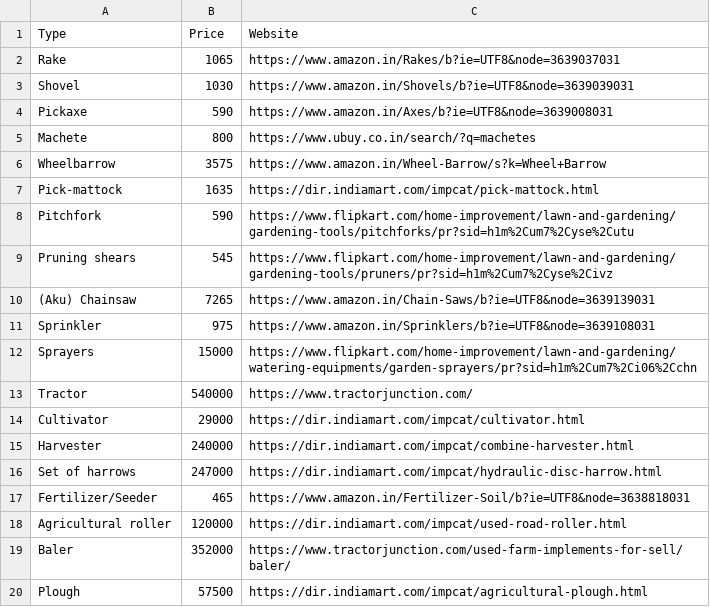
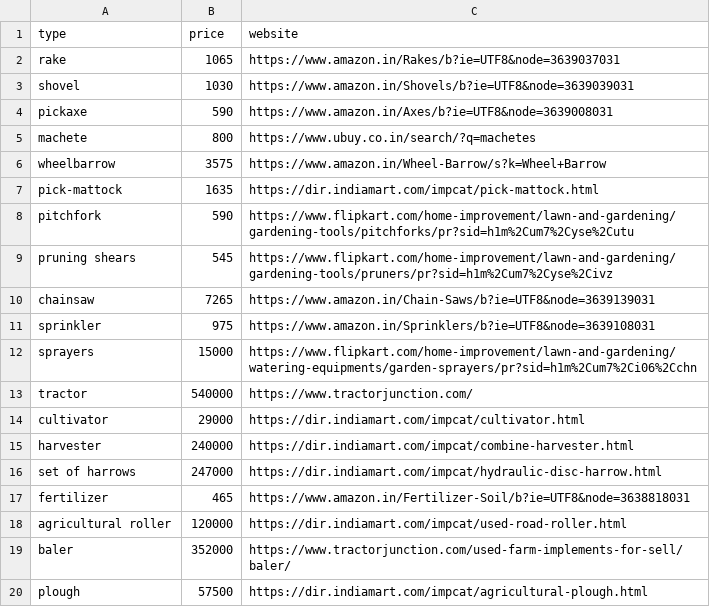
Before and after one commit to vaman-m/reimagined-palm-tree, a CSV file: dataOpen.csv, drawn as a sheet.

```diff
--- a/dataOpen.csv
+++ b/dataOpen.csv
@@ -1,20 +1,20 @@
-Type,Price ,Website
-Rake,1065,https://www.amazon.in/Rakes/b?ie=UTF8&node=3639037031
-Shovel,1030,https://www.amazon.in/Shovels/b?ie=UTF8&node=3639039031
-Pickaxe,590,https://www.amazon.in/Axes/b?ie=UTF8&node=3639008031
-Machete,800,https://www.ubuy.co.in/search/?q=machetes
-Wheelbarrow,3575,https://www.amazon.in/Wheel-Barrow/s?k=Wheel+Barrow
-Pick-mattock,1635,https://dir.indiamart.com/impcat/pick-mattock.html
-Pitchfork,590,https://www.flipkart.com/home-improvement/lawn-and-gardening/gardening-tools/pitchforks/pr?sid=h1m%2Cum7%2Cyse%2Cutu
-Pruning shears,545,https://www.flipkart.com/home-improvement/lawn-and-gardening/gardening-tools/pruners/pr?sid=h1m%2Cum7%2Cyse%2Civz
-(Aku) Chainsaw,7265,https://www.amazon.in/Chain-Saws/b?ie=UTF8&node=3639139031
-Sprinkler,975,https://www.amazon.in/Sprinklers/b?ie=UTF8&node=3639108031
-Sprayers,15000,https://www.flipkart.com/home-improvement/lawn-and-gardening/watering-equipments/garden-sprayers/pr?sid=h1m%2Cum7%2Ci06%2Cchn
-Tractor,540000,https://www.tractorjunction.com/
-Cultivator,29000,https://dir.indiamart.com/impcat/cultivator.html
-Harvester,240000,https://dir.indiamart.com/impcat/combine-harvester.html
-Set of harrows,247000,https://dir.indiamart.com/impcat/hydraulic-disc-harrow.html
-Fertilizer/Seeder,465,https://www.amazon.in/Fertilizer-Soil/b?ie=UTF8&node=3638818031
-Agricultural roller,120000,https://dir.indiamart.com/impcat/used-road-roller.html
-Baler,352000,https://www.tractorjunction.com/used-farm-implements-for-sell/baler/
-Plough,57500,https://dir.indiamart.com/impcat/agricultural-plough.html
+type,price,website
+rake,1065,https://www.amazon.in/Rakes/b?ie=UTF8&node=3639037031
+shovel,1030,https://www.amazon.in/Shovels/b?ie=UTF8&node=3639039031
+pickaxe,590,https://www.amazon.in/Axes/b?ie=UTF8&node=3639008031
+machete,800,https://www.ubuy.co.in/search/?q=machetes
+wheelbarrow,3575,https://www.amazon.in/Wheel-Barrow/s?k=Wheel+Barrow
+pick-mattock,1635,https://dir.indiamart.com/impcat/pick-mattock.html
+pitchfork,590,https://www.flipkart.com/home-improvement/lawn-and-gardening/gardening-tools/pitchforks/pr?sid=h1m%2Cum7%2Cyse%2Cutu
+pruning shears,545,https://www.flipkart.com/home-improvement/lawn-and-gardening/gardening-tools/pruners/pr?sid=h1m%2Cum7%2Cyse%2Civz
+chainsaw,7265,https://www.amazon.in/Chain-Saws/b?ie=UTF8&node=3639139031
+sprinkler,975,https://www.amazon.in/Sprinklers/b?ie=UTF8&node=3639108031
+sprayers,15000,https://www.flipkart.com/home-improvement/lawn-and-gardening/watering-equipments/garden-sprayers/pr?sid=h1m%2Cum7%2Ci06%2Cchn
+tractor,540000,https://www.tractorjunction.com/
+cultivator,29000,https://dir.indiamart.com/impcat/cultivator.html
+harvester,240000,https://dir.indiamart.com/impcat/combine-harvester.html
+set of harrows,247000,https://dir.indiamart.com/impcat/hydraulic-disc-harrow.html
+fertilizer,465,https://www.amazon.in/Fertilizer-Soil/b?ie=UTF8&node=3638818031
+agricultural roller,120000,https://dir.indiamart.com/impcat/used-road-roller.html
+baler,352000,https://www.tractorjunction.com/used-farm-implements-for-sell/baler/
+plough,57500,https://dir.indiamart.com/impcat/agricultural-plough.html
```
Also changed, not shown: 1 other file.
